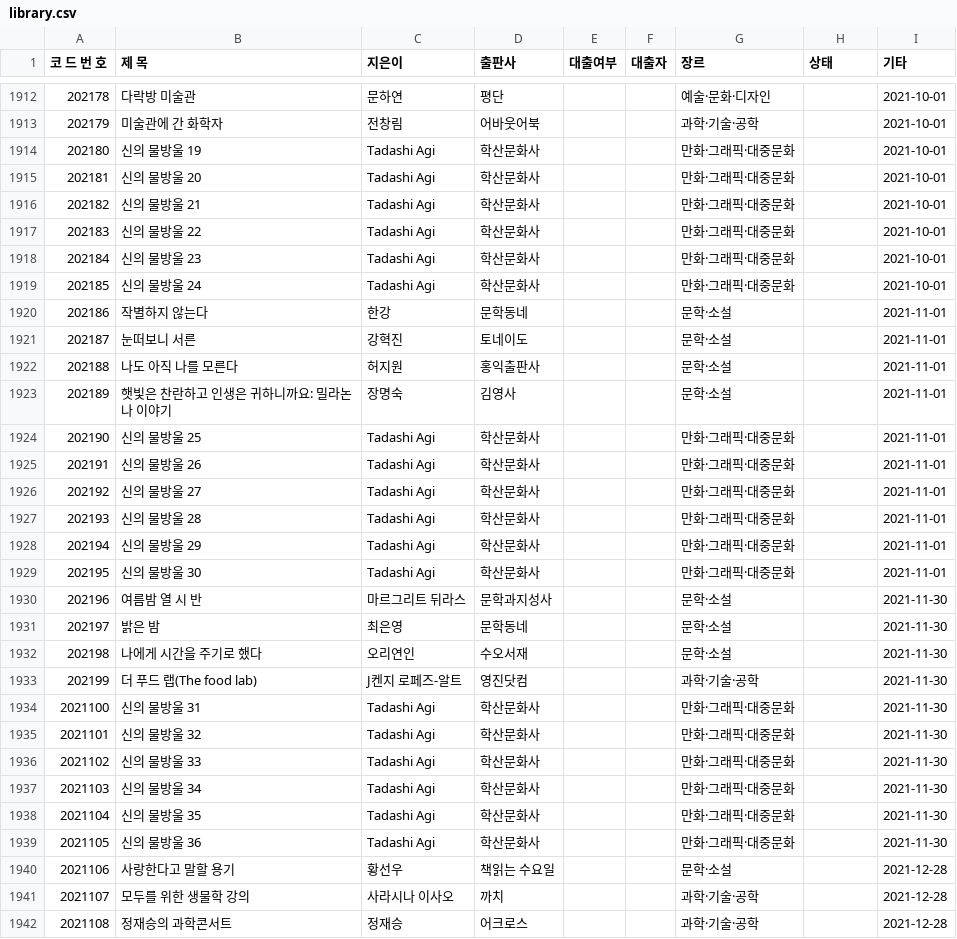
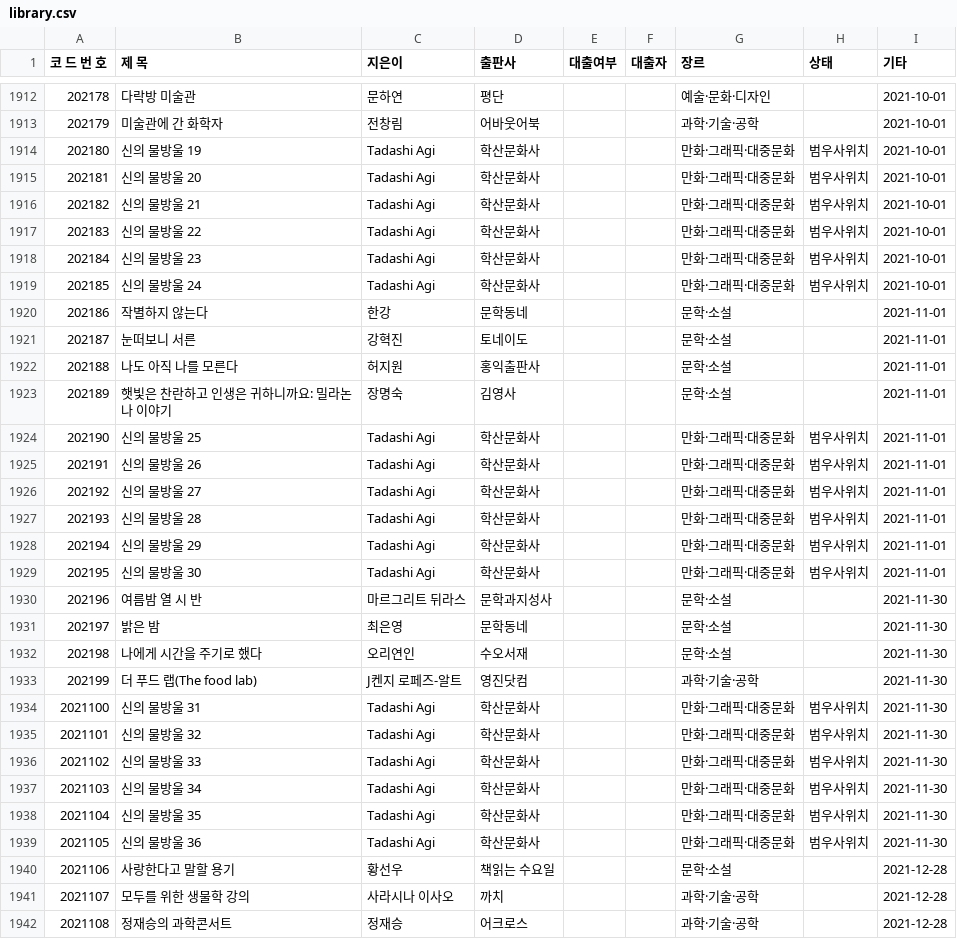
Before and after one commit to rlatjdfkr7979-ctrl/BookServer, a CSV file: library.csv, drawn as a sheet; only a part is shown, gaps mark what is left out; the diff covers the shown part only.

Commit message:
Update library.csv

```diff
--- a/library.csv
+++ b/library.csv
@@ -1913,8 +1913,8 @@
 202179,미술관에 간 화학자,전창림,어바웃어북,,,과학·기술·공학,,2021-10-01
-202180,신의 물방울 19,Tadashi Agi,학산문화사,,,만화·그래픽·대중문화,,2021-10-01
-202181,신의 물방울 20,Tadashi Agi,학산문화사,,,만화·그래픽·대중문화,,2021-10-01
-202182,신의 물방울 21,Tadashi Agi,학산문화사,,,만화·그래픽·대중문화,,2021-10-01
-202183,신의 물방울 22,Tadashi Agi,학산문화사,,,만화·그래픽·대중문화,,2021-10-01
-202184,신의 물방울 23,Tadashi Agi,학산문화사,,,만화·그래픽·대중문화,,2021-10-01
-202185,신의 물방울 24,Tadashi Agi,학산문화사,,,만화·그래픽·대중문화,,2021-10-01
+202180,신의 물방울 19,Tadashi Agi,학산문화사,,,만화·그래픽·대중문화,범우사위치,2021-10-01
+202181,신의 물방울 20,Tadashi Agi,학산문화사,,,만화·그래픽·대중문화,범우사위치,2021-10-01
+202182,신의 물방울 21,Tadashi Agi,학산문화사,,,만화·그래픽·대중문화,범우사위치,2021-10-01
+202183,신의 물방울 22,Tadashi Agi,학산문화사,,,만화·그래픽·대중문화,범우사위치,2021-10-01
+202184,신의 물방울 23,Tadashi Agi,학산문화사,,,만화·그래픽·대중문화,범우사위치,2021-10-01
+202185,신의 물방울 24,Tadashi Agi,학산문화사,,,만화·그래픽·대중문화,범우사위치,2021-10-01
 202186,작별하지 않는다,한강,문학동네,,,문학·소설,,2021-11-01
@@ -1923,8 +1923,8 @@
 202189,햇빛은 찬란하고 인생은 귀하니까요: 밀라논나 이야기,장명숙,김영사,,,문학·소설,,2021-11-01
-202190,신의 물방울 25,Tadashi Agi,학산문화사,,,만화·그래픽·대중문화,,2021-11-01
-202191,신의 물방울 26,Tadashi Agi,학산문화사,,,만화·그래픽·대중문화,,2021-11-01
-202192,신의 물방울 27,Tadashi Agi,학산문화사,,,만화·그래픽·대중문화,,2021-11-01
-202193,신의 물방울 28,Tadashi Agi,학산문화사,,,만화·그래픽·대중문화,,2021-11-01
-202194,신의 물방울 29,Tadashi Agi,학산문화사,,,만화·그래픽·대중문화,,2021-11-01
-202195,신의 물방울 30,Tadashi Agi,학산문화사,,,만화·그래픽·대중문화,,2021-11-01
+202190,신의 물방울 25,Tadashi Agi,학산문화사,,,만화·그래픽·대중문화,범우사위치,2021-11-01
+202191,신의 물방울 26,Tadashi Agi,학산문화사,,,만화·그래픽·대중문화,범우사위치,2021-11-01
+202192,신의 물방울 27,Tadashi Agi,학산문화사,,,만화·그래픽·대중문화,범우사위치,2021-11-01
+202193,신의 물방울 28,Tadashi Agi,학산문화사,,,만화·그래픽·대중문화,범우사위치,2021-11-01
+202194,신의 물방울 29,Tadashi Agi,학산문화사,,,만화·그래픽·대중문화,범우사위치,2021-11-01
+202195,신의 물방울 30,Tadashi Agi,학산문화사,,,만화·그래픽·대중문화,범우사위치,2021-11-01
 202196,여름밤 열 시 반,마르그리트 뒤라스,문학과지성사,,,문학·소설,,2021-11-30
@@ -1933,8 +1933,8 @@
 202199,더 푸드 랩(The food lab),J켄지 로페즈-알트,영진닷컴,,,과학·기술·공학,,2021-11-30
-2021100,신의 물방울 31,Tadashi Agi,학산문화사,,,만화·그래픽·대중문화,,2021-11-30
-2021101,신의 물방울 32,Tadashi Agi,학산문화사,,,만화·그래픽·대중문화,,2021-11-30
-2021102,신의 물방울 33,Tadashi Agi,학산문화사,,,만화·그래픽·대중문화,,2021-11-30
-2021103,신의 물방울 34,Tadashi Agi,학산문화사,,,만화·그래픽·대중문화,,2021-11-30
-2021104,신의 물방울 35,Tadashi Agi,학산문화사,,,만화·그래픽·대중문화,,2021-11-30
-2021105,신의 물방울 36,Tadashi Agi,학산문화사,,,만화·그래픽·대중문화,,2021-11-30
+2021100,신의 물방울 31,Tadashi Agi,학산문화사,,,만화·그래픽·대중문화,범우사위치,2021-11-30
+2021101,신의 물방울 32,Tadashi Agi,학산문화사,,,만화·그래픽·대중문화,범우사위치,2021-11-30
+2021102,신의 물방울 33,Tadashi Agi,학산문화사,,,만화·그래픽·대중문화,범우사위치,2021-11-30
+2021103,신의 물방울 34,Tadashi Agi,학산문화사,,,만화·그래픽·대중문화,범우사위치,2021-11-30
+2021104,신의 물방울 35,Tadashi Agi,학산문화사,,,만화·그래픽·대중문화,범우사위치,2021-11-30
+2021105,신의 물방울 36,Tadashi Agi,학산문화사,,,만화·그래픽·대중문화,범우사위치,2021-11-30
 2021106,사랑한다고 말할 용기,황선우,책읽는 수요일,,,문학·소설,,2021-12-28
```
Also changed, not shown: 53 edited cells elsewhere in this file.
